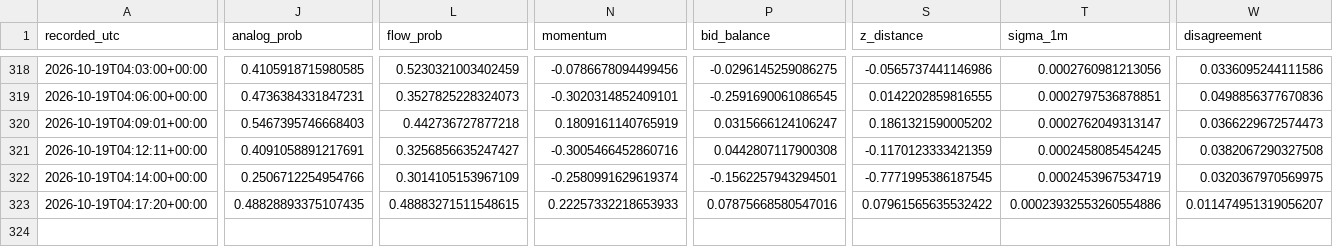
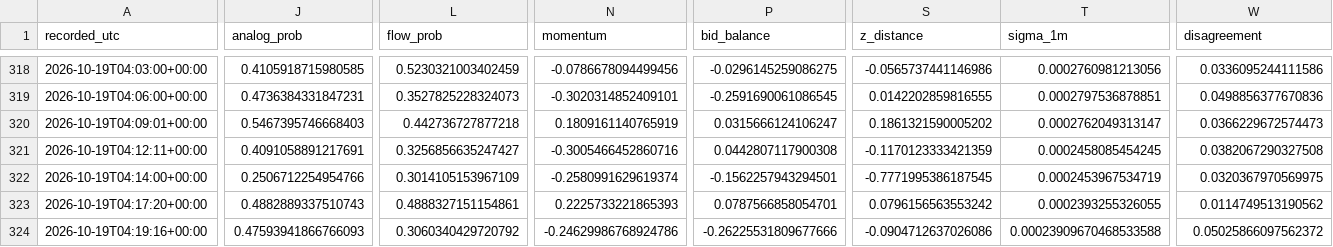
Before and after one commit to angelmoz881-collab/btc-kalshi-dashboard, a CSV file: data/btc_kalshi_learning.csv, drawn as a sheet; only a part is shown, gaps mark what is left out; rows hold the shown columns only; the diff names each change by its address in the sheet, - before the commit and + after, or states it on an @@ line.

Commit message:
Update BTC Kalshi adaptive learning history

```diff
--- a/data/btc_kalshi_learning.csv
+++ b/data/btc_kalshi_learning.csv
-J323 (analog_prob): 0.48828893375107435
+J323 (analog_prob): 0.4882889337510743
-L323 (flow_prob): 0.48883271511548615
+L323 (flow_prob): 0.4888327151154861
-N323 (momentum): 0.22257332218653933
+N323 (momentum): 0.2225733221865393
-P323 (bid_balance): 0.07875668580547016
+P323 (bid_balance): 0.0787566858054701
-S323 (z_distance): 0.07961565635532422
+S323 (z_distance): 0.0796156563553242
-T323 (sigma_1m): 0.00023932553260554886
+T323 (sigma_1m): 0.0002393255326055
-W323 (disagreement): 0.011474951319056207
+W323 (disagreement): 0.0114749513190562
+row 324: 2026-10-19T04:19:16+00:00 | 0.47593941866766093 | 0.3060340429720792 | -0.24629986768924786 | -0.26225531809677666 | -0.0904712637026086 | 0.00023909670468533588 | 0.05025866097562372
```
